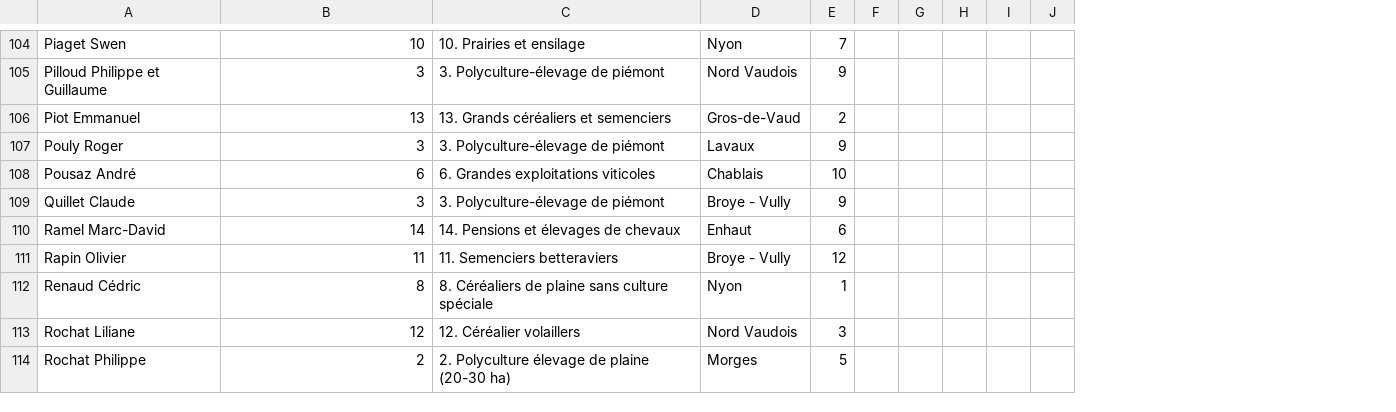
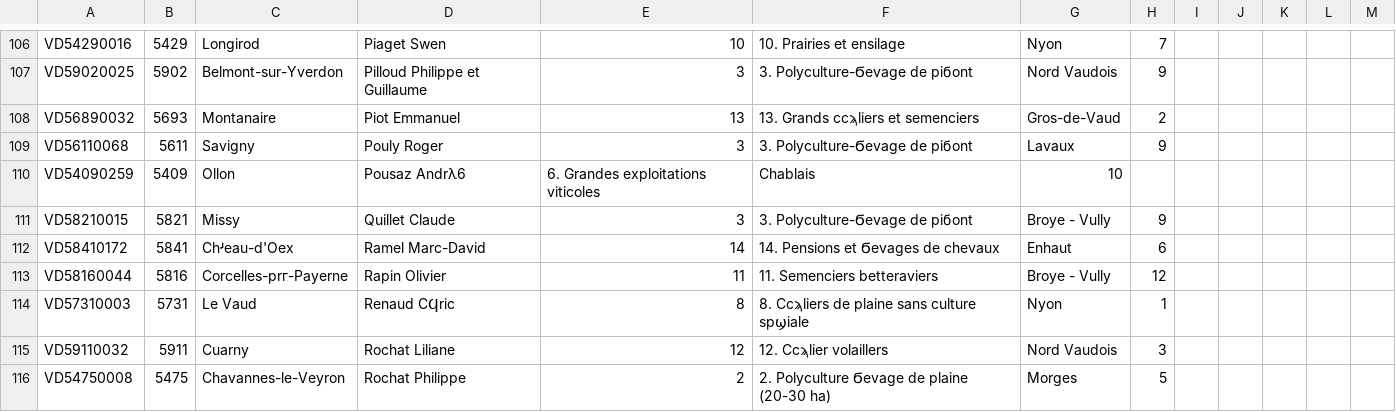
Before and after one commit to brekezek/sharp-ch, a CSV file: liste_participantsv5.csv, drawn as a sheet; only a part is shown, gaps mark what is left out; removed rows and columns are numbered as before the commit, all else as after; rows hold the shown columns only; the diff covers the shown part only; the diff names each change by its address in the sheet, - before the commit and + after, or states it on an @@ line.

```diff
--- a/liste_participantsv5.csv
+++ b/liste_participantsv5.csv
+column A, rows 106-109: VD54290016 | VD59020025 | VD56890032 | VD56110068; rows 111-116: VD58210015 | VD58410172 | VD58160044 | VD57310003 | VD59110032 | VD54750008
+column B, rows 106-109: 5429 | 5902 | 5693 | 5611; rows 111-116: 5821 | 5841 | 5816 | 5731 | 5911 | 5475
+column C, rows 106-109: Longirod | Belmont-sur-Yverdon | Montanaire | Savigny; rows 111-116: Missy | Chʴeau-d'Oex | Corcelles-prг-Payerne | Le Vaud | Cuarny | Chavannes-le-Veyron
-column C, rows 104-107: 10. Prairies et ensilage | 3. Polyculture-élevage de piémont | 13. Grands céréaliers et semenciers | 3. Polyculture-élevage de piémont; rows 109-114: 3. Polyculture-élevage de piémont | 14. Pensions et élevages de chevaux | 11. Semenciers betteraviers | 8. Céréaliers de plaine sans culture spéciale | 12. Céréalier volaillers | 2. Polyculture élevage de plaine (20-30 ha)
+column F, rows 106-109: 10. Prairies et ensilage | 3. Polyculture-Ϭevage de piϭont | 13. Grands cϲϡliers et semenciers | 3. Polyculture-Ϭevage de piϭont; rows 111-116: 3. Polyculture-Ϭevage de piϭont | 14. Pensions et Ϭevages de chevaux | 11. Semenciers betteraviers | 8. Cϲϡliers de plaine sans culture spϣiale | 12. Cϲϡlier volaillers | 2. Polyculture Ϭevage de plaine (20-30 ha)
-row 108: Pousaz André | 6 | 6. Grandes exploitations viticoles | Chablais | 10
+row 110: VD54090259 | 5409 | Ollon | Pousaz Andrλ6 | 6. Grandes exploitations viticoles | Chablais | 10
-D114: Renaud Cédric
+D114: Renaud CϤric
```
Also changed, not shown: 6 added rows, 4 removed rows and 18 edited cells elsewhere in this file, 54 other files.
